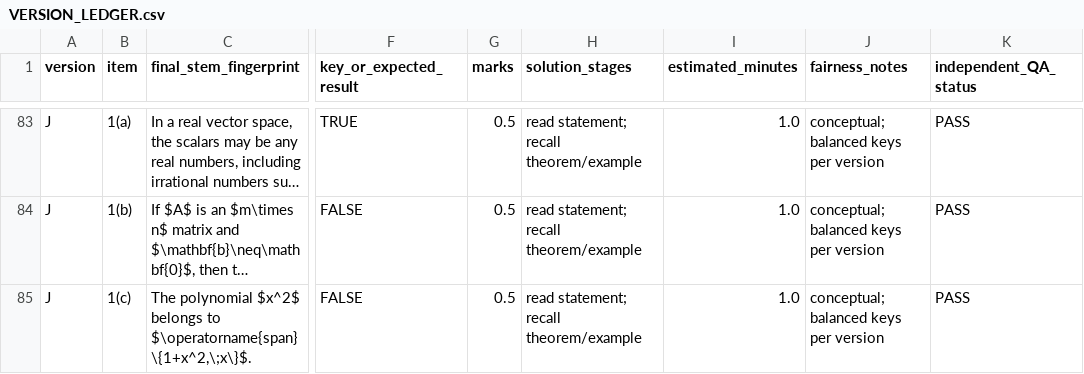
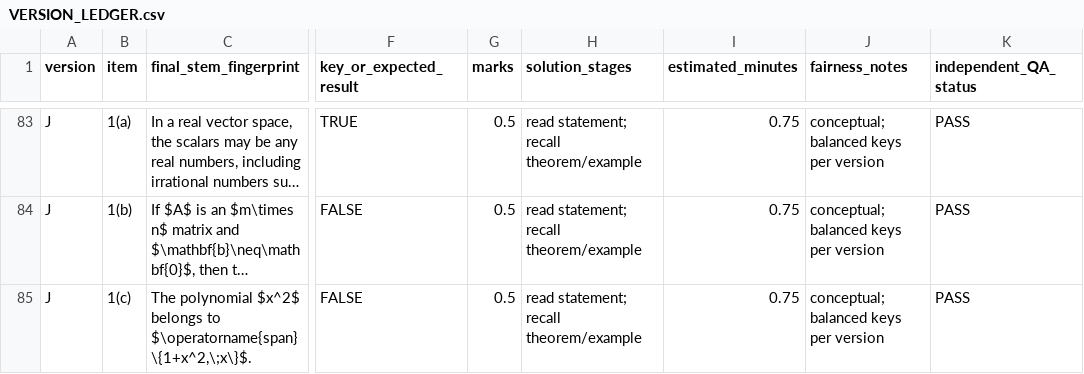
Before and after one commit to YD18425/Math102, a CSV file: math231/quiz_4_1_to_4_4/analysis/VERSION_LEDGER.csv, drawn as a sheet; only a part is shown, gaps mark what is left out; long unchanged cells end in …; the diff covers the shown part only; the diff names each change by its address in the sheet, - before the commit and + after, or states it on an @@ line.

```diff
--- a/math231/quiz_4_1_to_4_4/analysis/VERSION_LEDGER.csv
+++ b/math231/quiz_4_1_to_4_4/analysis/VERSION_LEDGER.csv
-I83:I85 (estimated_minutes): 1.0
+I83:I85 (estimated_minutes): 0.75
```
Also changed, not shown: 118 edited cells elsewhere in this file, math231/quiz_4_1_to_4_4/analysis/BLUEPRINT.csv, math231/quiz_4_1_to_4_4/analysis/INDEPENDENT_MATH_QA.csv, 35 other files.
